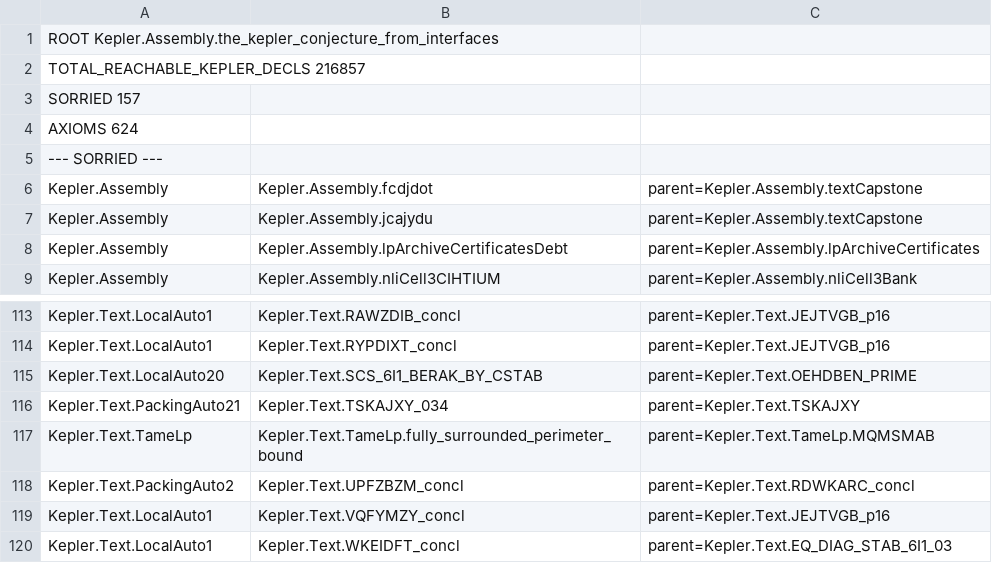
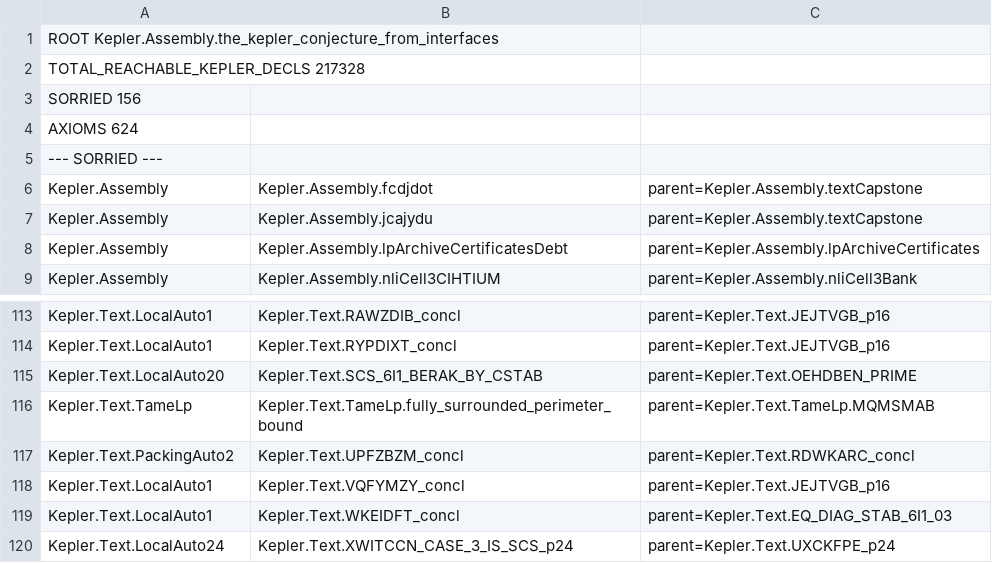
Before and after one commit to lispc/kepler-conjecture-lean4, a TSV file: docs/e2e-reachability-map.tsv, drawn as a sheet; only a part is shown, gaps mark what is left out; the shorter side is filled out with more unchanged rows.

Commit message:
e2e 地图重生成: 直源 157→156 (TSKAJXY_034 翻除, PA21 归零; diff 仅一行删除零新增), 可达声明 217,328, 公理 624 不变
- Euler W1-W5 五波 (2,934 行) + SF-51 + PA10/PA14 LEFT_ACTION 双清偿兑现:
  TSKAJXY_034 axiom 面 = 全净标准三 (map 口径注已升级为零 direct 源关键模块)
- 等效可比口径: 不计 JEJTVGB 暴露 36 shim = 128 − 8 = 120
- 勘误记账: 365467c0 (PA18 三方合并) commit 信息写"唯一冲突拼接消解", 实测
  git merge-file 零冲突干净合并 — 以本条为准
- 模块面: Assembly 81 / PA25 35 / LA1 23 / LA24 4 / LA22 4 / LA20 3 / LA23 2 /
  TameLp 1 / PA3 1 / PA2 1 / LA27 1

```diff
--- a/docs/e2e-reachability-map.tsv
+++ b/docs/e2e-reachability-map.tsv
@@ -1,4 +1,4 @@
 ROOT Kepler.Assembly.the_kepler_conjecture_from_interfaces
-TOTAL_REACHABLE_KEPLER_DECLS 216857
-SORRIED 157
+TOTAL_REACHABLE_KEPLER_DECLS 217328
+SORRIED 156
 AXIOMS 624
@@ -115,3 +115,2 @@ Kepler.Text.LocalAuto1	Kepler.Text.RYPDIXT_concl	parent=Kepler.Text.JEJTVGB_p16
 Kepler.Text.LocalAuto20	Kepler.Text.SCS_6I1_BERAK_BY_CSTAB	parent=Kepler.Text.OEHDBEN_PRIME
-Kepler.Text.PackingAuto21	Kepler.Text.TSKAJXY_034	parent=Kepler.Text.TSKAJXY
 Kepler.Text.TameLp	Kepler.Text.TameLp.fully_surrounded_perimeter_bound	parent=Kepler.Text.TameLp.MQMSMAB
```
Also changed, not shown: 1 other file.
